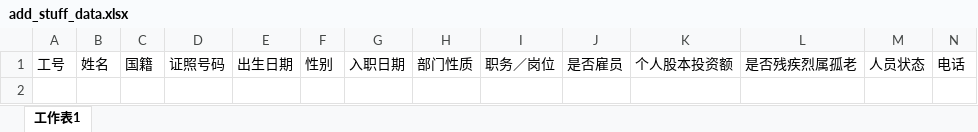
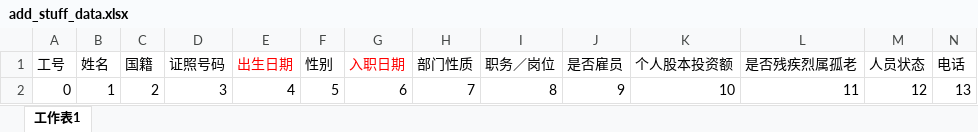
Before and after one commit to huangcaiyan/e2e-test, an Excel workbook: test_data/cai/add_stuff_data.xlsx, sheet 工作表1, drawn as a sheet; only a part is shown; values as stored, in another font and other column widths than the file's, no borders; rows hold the shown columns only; the diff names each change by its address in the sheet, - before the commit and + after, or states it on an @@ line.

```diff
--- a/test_data/cai/add_stuff_data.xlsx (sheet 工作表1)
+++ b/test_data/cai/add_stuff_data.xlsx (sheet 工作表1)
-E1 text colour: black
+E1 text colour: #FF0000
-G1 text colour: black
+G1 text colour: #FF0000
+row 2: 0 | 1 | 2 | 3 | 4 | 5 | 6 | 7 | 8 | 9 | 10 | 11 | 12 | 13
```
Also changed, not shown: 3 other files.
